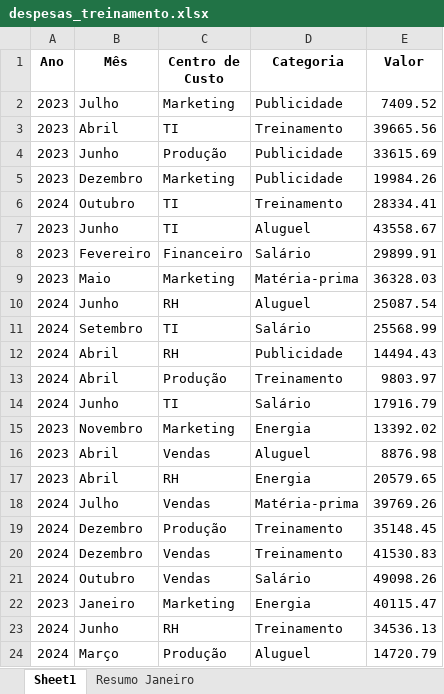
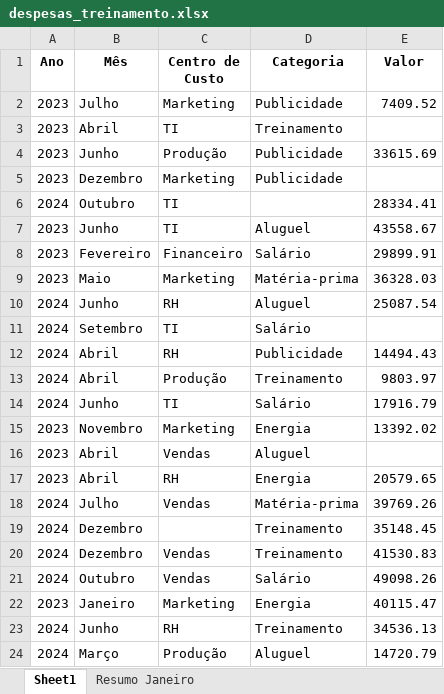
Before and after one commit to cmxrenato/python-Analise_Dados, an Excel workbook: planilhas/despesas_treinamento.xlsx, sheet Sheet1, drawn as a sheet; only a part is shown; values as stored, in another font and other column widths than the file's, no borders; the diff names each change by its address in the sheet, - before the commit and + after, or states it on an @@ line.

```diff
--- a/planilhas/despesas_treinamento.xlsx (sheet Sheet1)
+++ b/planilhas/despesas_treinamento.xlsx (sheet Sheet1)
-E3 (Valor): 39665.56
+E3 (Valor): (empty)
-E5 (Valor): 19984.26
+E5 (Valor): (empty)
-D6 (Categoria): Treinamento
+D6 (Categoria): (empty)
-E11 (Valor): 25568.99
+E11 (Valor): (empty)
-E16 (Valor): 8876.98
+E16 (Valor): (empty)
-C19 (Centro de Custo): Produção
+C19 (Centro de Custo): (empty)
```
Also changed, not shown: 20 other files.
